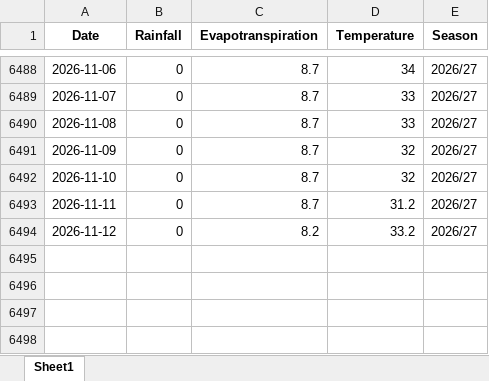
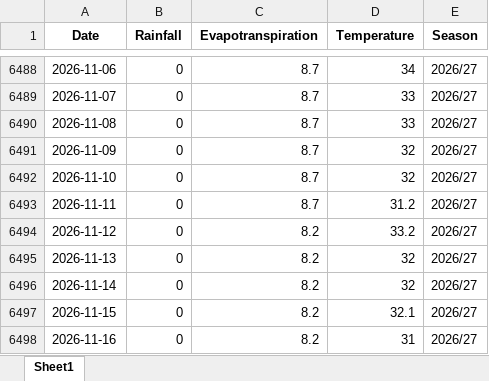
Before and after one commit to psibale/farm-management-system, an Excel workbook: data/weather_data.xlsx, sheet Sheet1, drawn as a sheet; only a part is shown, gaps mark what is left out; values as stored, in another font and other column widths than the file's, no borders; the diff names each change by its address in the sheet, - before the commit and + after, or states it on an @@ line.

```diff
--- a/data/weather_data.xlsx (sheet Sheet1)
+++ b/data/weather_data.xlsx (sheet Sheet1)
+row 6495: 2026-11-13 | 0 | 8.2 | 32 | 2026/27
+row 6496: 2026-11-14 | 0 | 8.2 | 32 | 2026/27
+row 6497: 2026-11-15 | 0 | 8.2 | 32.1 | 2026/27
+row 6498: 2026-11-16 | 0 | 8.2 | 31 | 2026/27
```
Also changed, not shown: data/fertilizer_records.xlsx, data/fertilizer_schedule.xlsx, 13 other files.
